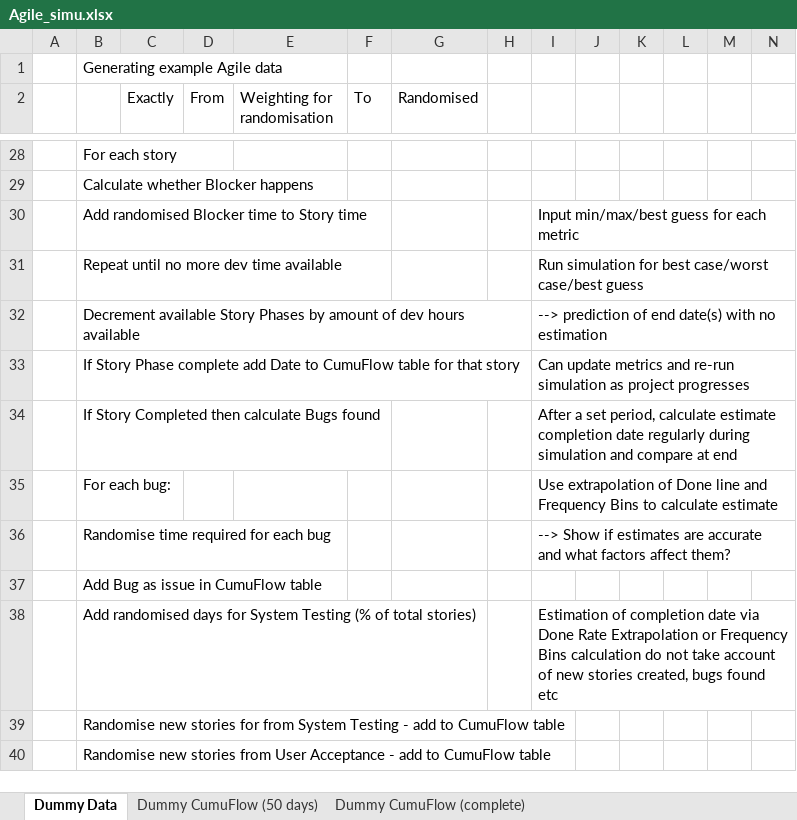
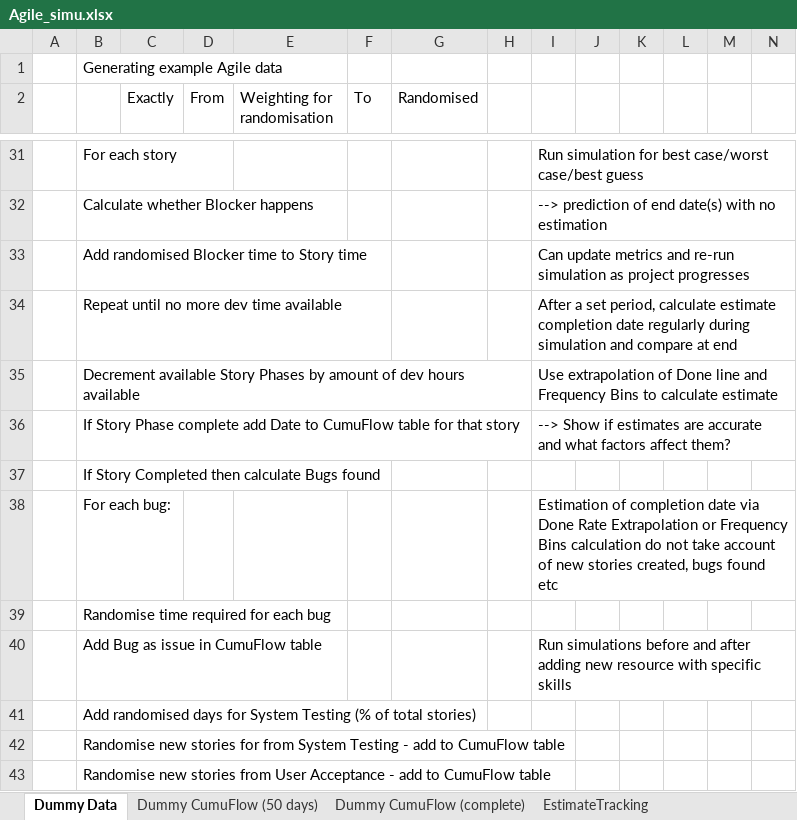
Before and after one commit to jamesxscott/DummyAgileData, an Excel workbook: Agile_simu.xlsx, sheet Dummy Data, drawn as a sheet; only a part is shown, gaps mark what is left out; values as stored, in another font and other column widths than the file's, no cell formats; charts and pictures and table styles not drawn; addresses are those after the commit; the diff covers the shown part only; the diff names each change by its address in the sheet, - before the commit and + after, or states it on an @@ line.

Commit message:
Added daily completion date estimate by linear extrapolation. Closes #11

```diff
--- a/Agile_simu.xlsx (sheet Dummy Data)
+++ b/Agile_simu.xlsx (sheet Dummy Data)
+sheet tab: EstimateTracking
-I31: (empty)
+I31: Run simulation for best case/worst case/best guess
-I32: (empty)
+I32: --> prediction of end date(s) with no estimation
-I33: Input min/max/best guess for each metric
+I33: Can update metrics and re-run simulation as project progresses
-I34: Run simulation for best case/worst case/best guess
+I34: After a set period, calculate estimate completion date regularly during simulation and compare at end
-I35: --> prediction of end date(s) with no estimation
+I35: Use extrapolation of Done line and Frequency Bins to calculate estimate
-I36: Can update metrics and re-run simulation as project progresses
+I36: --> Show if estimates are accurate and what factors affect them?
-I37: After a set period, calculate estimate completion date regularly during simulation and compare at end
+I37: (empty)
-I38: Use extrapolation of Done line and Frequency Bins to calculate estimate
+I38: Estimation of completion date via Done Rate Extrapolation or Frequency Bins calculation do not take account of new stories created, bugs found etc
-I39: --> Show if estimates are accurate and what factors affect them?
+I39: (empty)
-I40: (empty)
+I40: Run simulations before and after adding new resource with specific skills
-I41: Estimation of completion date via Done Rate Extrapolation or Frequency Bins calculation do not take account of new stories created, bugs found etc
+I41: (empty)
```
Also changed, not shown: 6 added rows, 3 removed rows and 58 edited cells elsewhere in this sheet, cell formats, charts or pictures, 1 other file.
